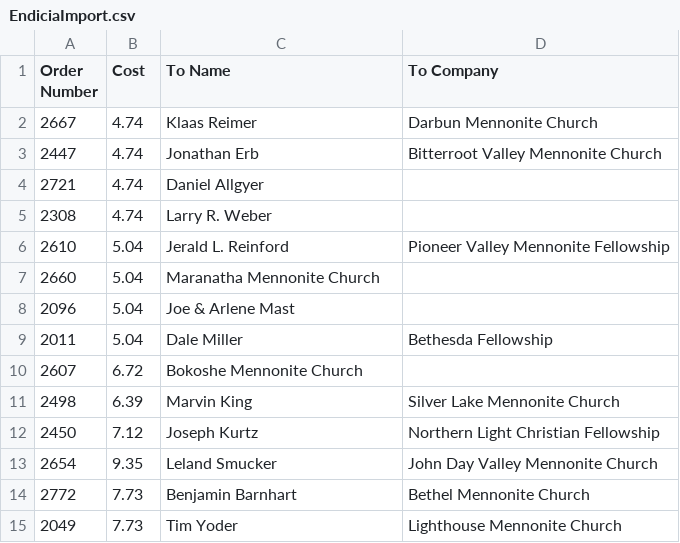
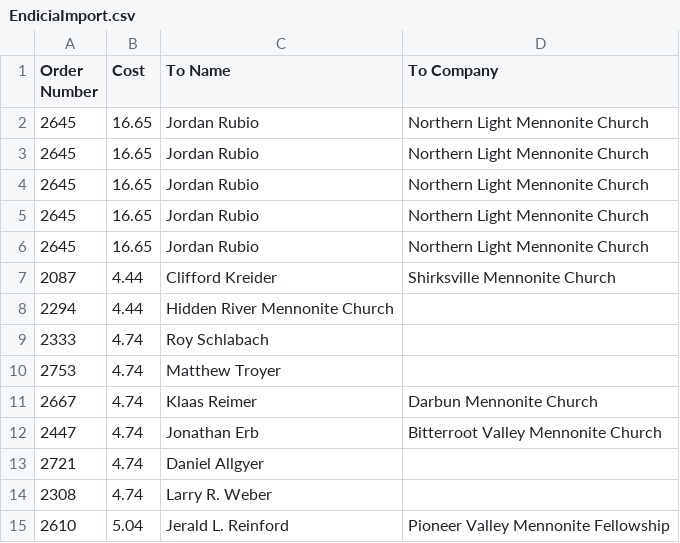
Before and after one commit to drdotnet22/ReachingOutDB, a CSV file: wwwroot/Data/EndiciaImport.csv, drawn as a sheet; only a part is shown; the shorter side is filled out with more unchanged rows.

```diff
--- a/wwwroot/Data/EndiciaImport.csv
+++ b/wwwroot/Data/EndiciaImport.csv
@@ -1,2 +1,11 @@
 Order Number,Cost,To Name,To Company
+2645,16.65,Jordan Rubio,Northern Light Mennonite Church
+2645,16.65,Jordan Rubio,Northern Light Mennonite Church
+2645,16.65,Jordan Rubio,Northern Light Mennonite Church
+2645,16.65,Jordan Rubio,Northern Light Mennonite Church
+2645,16.65,Jordan Rubio,Northern Light Mennonite Church
+2087,4.44,Clifford Kreider,Shirksville Mennonite Church
+2294,4.44,Hidden River Mennonite Church,
+2333,4.74,Roy Schlabach,
+2753,4.74,Matthew Troyer,
 2667,4.74,Klaas Reimer,Darbun Mennonite Church
```
Also changed, not shown: 4 other files.
